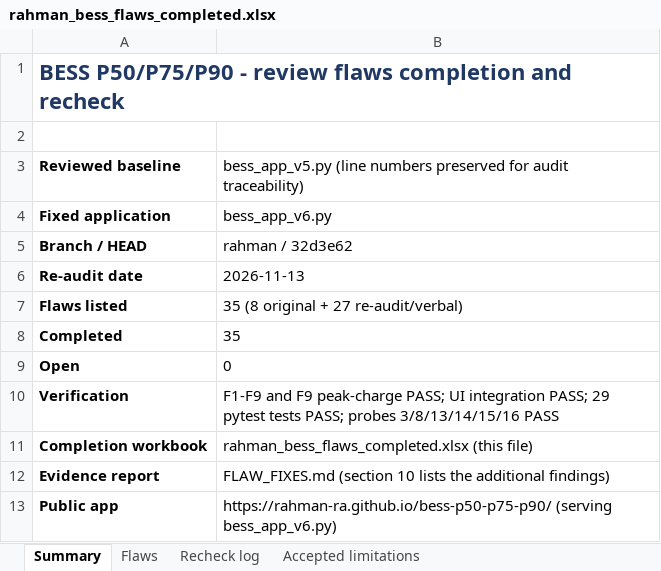
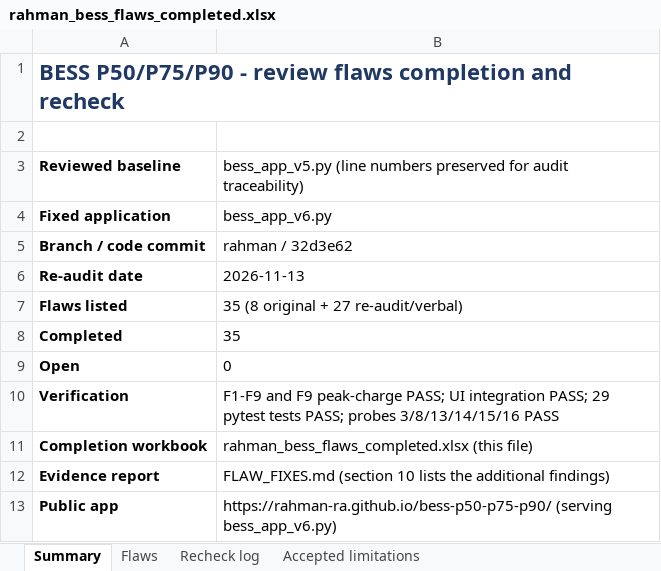
Before and after one commit to Rahman-Ra/bess-p50-p75-p90, an Excel workbook: rahman_bess_flaws_completed.xlsx, sheet Summary, drawn as a sheet; values as stored, in another font and other column widths than the file's, no borders; the diff names each change by its address in the sheet, - before the commit and + after, or states it on an @@ line.

Commit message:
docs: pin workbook to code-fix commit

```diff
--- a/rahman_bess_flaws_completed.xlsx (sheet Summary)
+++ b/rahman_bess_flaws_completed.xlsx (sheet Summary)
-A5: Branch / HEAD
+A5: Branch / code commit
```
